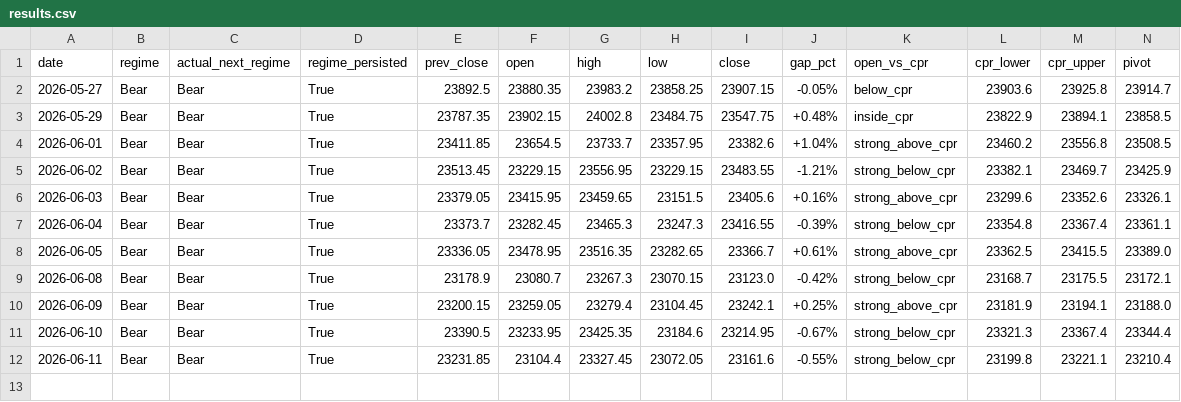
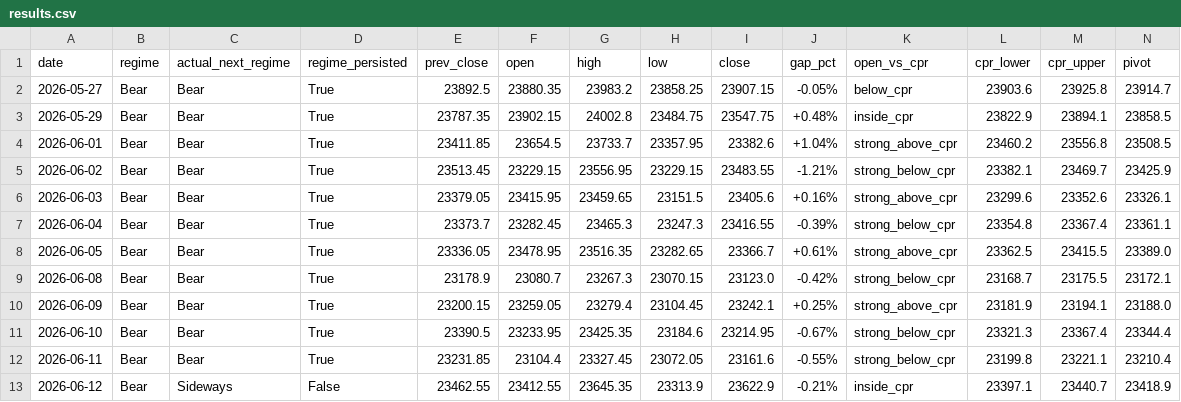
Before and after one commit to Anit0607/Merged-Nifty-Intraday-Analysis, a CSV file: results.csv, drawn as a sheet; only a part is shown; rows hold the shown columns only; the diff names each change by its address in the sheet, - before the commit and + after, or states it on an @@ line.

```diff
--- a/results.csv
+++ b/results.csv
+row 13: 2026-06-12 | Bear | Sideways | False | 23462.55 | 23412.55 | 23645.35 | 23313.9 | 23622.9 | -0.21% | inside_cpr | 23397.1 | 23440.7 | 23418.9
```
Also changed, not shown: 2 other files.
